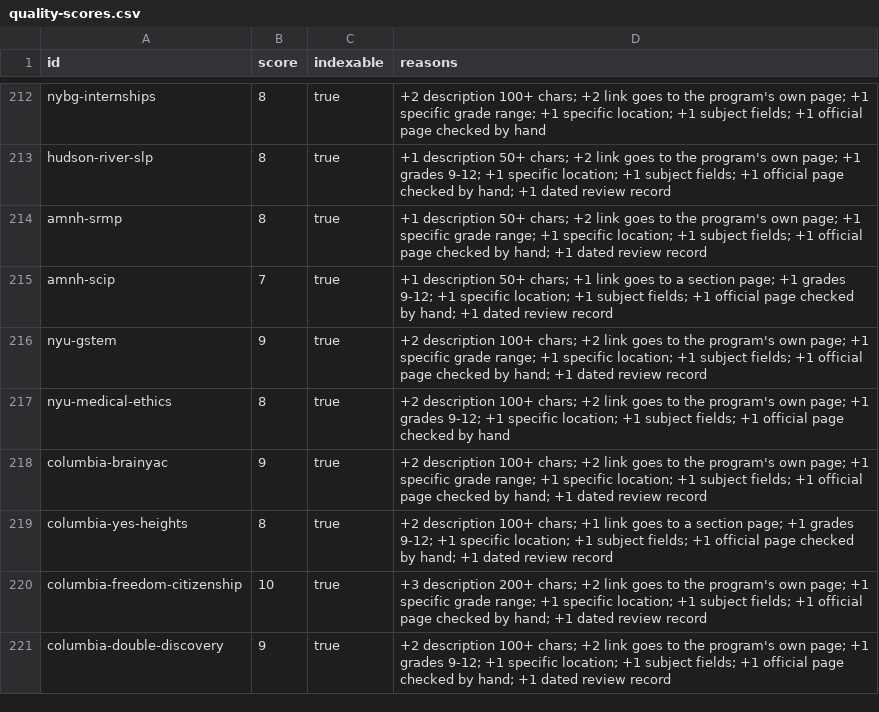
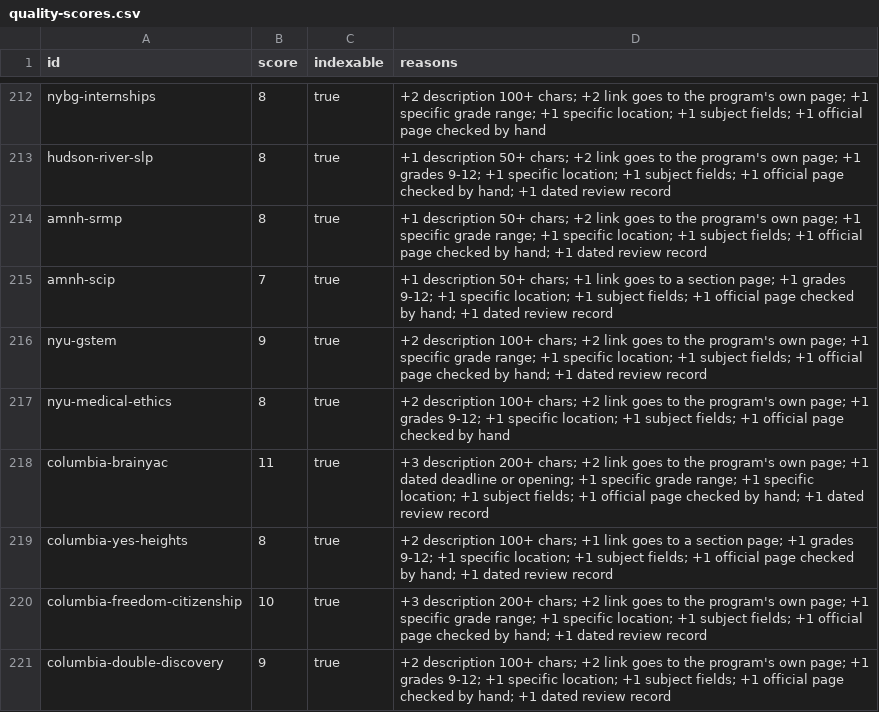
Before and after one commit to mariomakesapps/HSO, a CSV file: reports/quality-scores.csv, drawn as a sheet; only a part is shown, gaps mark what is left out; the diff covers the shown part only.

```diff
--- a/reports/quality-scores.csv
+++ b/reports/quality-scores.csv
@@ -217,3 +217,3 @@ nyu-gstem,9,true,"+2 description 100+ chars; +2 link goes to the program's own p
 nyu-medical-ethics,8,true,"+2 description 100+ chars; +2 link goes to the program's own page; +1 grades 9-12; +1 specific location; +1 subject fields; +1 official page checked by hand"
-columbia-brainyac,9,true,"+2 description 100+ chars; +2 link goes to the program's own page; +1 specific grade range; +1 specific location; +1 subject fields; +1 official page checked by hand; +1 dated review record"
+columbia-brainyac,11,true,"+3 description 200+ chars; +2 link goes to the program's own page; +1 dated deadline or opening; +1 specific grade range; +1 specific location; +1 subject fields; +1 official page checked by hand; +1 dated review record"
 columbia-yes-heights,8,true,"+2 description 100+ chars; +1 link goes to a section page; +1 grades 9-12; +1 specific location; +1 subject fields; +1 official page checked by hand; +1 dated review record"
```
Also changed, not shown: 90 edited cells elsewhere in this file, 3 other files.
